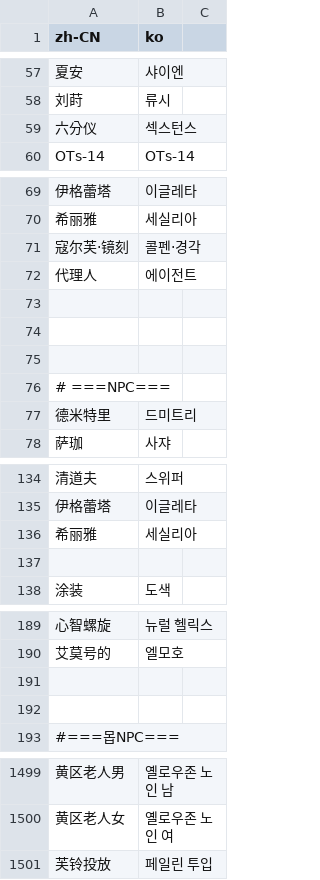
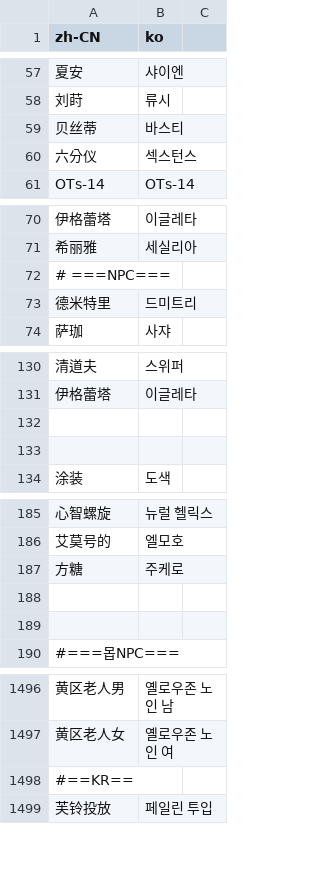
Before and after one commit to nemasdf/haguel-baefo, a CSV file: gfl_dict.csv, drawn as a sheet; only a part is shown, gaps mark what is left out; removed rows and columns are numbered as before the commit, all else as after; the diff covers the shown part only; the diff names each change by its address in the sheet, - before the commit and + after, or states it on an @@ line.

```diff
--- a/gfl_dict.csv
+++ b/gfl_dict.csv
+row 59: 贝丝蒂 | 바스티
-row 71: 寇尔芙·镜刻 | 콜펜·경각
-row 72: 代理人 | 에이전트
-row 73: (empty)
-row 74: (empty)
-row 75: (empty)
-row 132: 希丽雅 | 세실리아
+row 132: (empty)
+row 187: 方糖 | 주케로
+row 1498: #==KR==
```
Also changed, not shown: 93 added rows elsewhere in this file, 1 other file.
